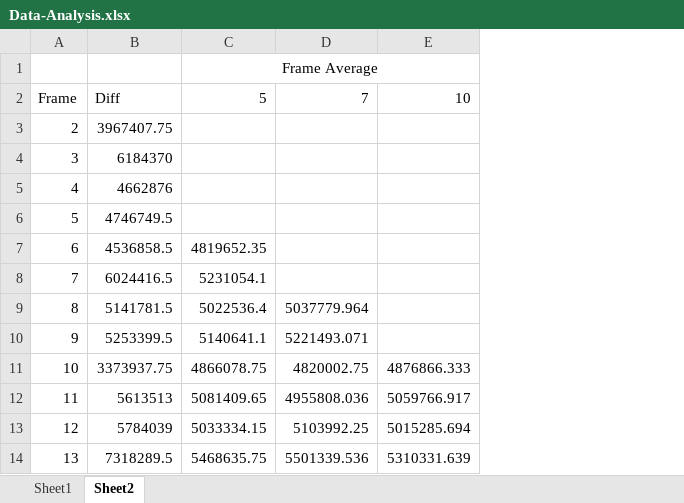
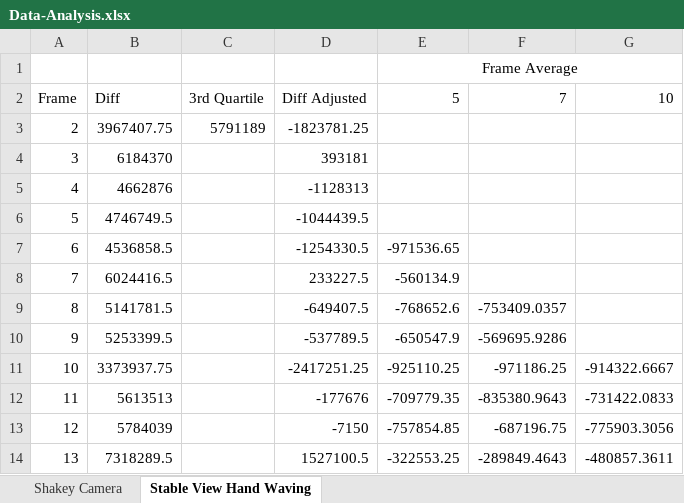
Before and after one commit to Jaminima/Motion-Detection, an Excel workbook: Data-Analysis.xlsx, sheet Stable View Hand Waving, drawn as a sheet; only a part is shown; values as stored, in another font and other column widths than the file's, no borders; charts and pictures not drawn; removed rows and columns are numbered as before the commit, all else as after; the diff names each change by its address in the sheet, - before the commit and + after, or states it on an @@ line.

Commit message:
Save Data To File

```diff
--- a/Data-Analysis.xlsx (sheet Stable View Hand Waving)
+++ b/Data-Analysis.xlsx (sheet Stable View Hand Waving)
-sheet tab: Sheet1
+sheet tab: Shakey Camera
-sheet tab: Sheet2
+sheet tab: Stable View Hand Waving
-column C, rows 1-14: Frame Average | 5 |  |  |  |  | 4819652.35 | 5231054.1 | 5022536.4 | 5140641.1 | 4866078.75 | 5081409.65 | 5033334.15 | 5468635.75
-column D, rows 2-14: 7 |  |  |  |  |  |  | 5037779.964 | 5221493.071 | 4820002.75 | 4955808.036 | 5103992.25 | 5501339.536
-column E, rows 2-14: 10 |  |  |  |  |  |  |  |  | 4876866.333 | 5059766.917 | 5015285.694 | 5310331.639
+column C, rows 2-3: 3rd Quartile | 5791189
+column D, rows 2-14: Diff Adjusted | -1823781.25 | 393181 | -1128313 | -1044439.5 | -1254330.5 | 233227.5 | -649407.5 | -537789.5 | -2417251.25 | -177676 | -7150 | 1527100.5
+column E, rows 1-14: Frame Average | 5 |  |  |  |  | -971536.65 | -560134.9 | -768652.6 | -650547.9 | -925110.25 | -709779.35 | -757854.85 | -322553.25
+column F, rows 2-14: 7 |  |  |  |  |  |  | -753409.0357 | -569695.9286 | -971186.25 | -835380.9643 | -687196.75 | -289849.4643
+column G, rows 2-14: 10 |  |  |  |  |  |  |  |  | -914322.6667 | -731422.0833 | -775903.3056 | -480857.3611
```
Also changed, not shown: charts or pictures, 4 other files.
